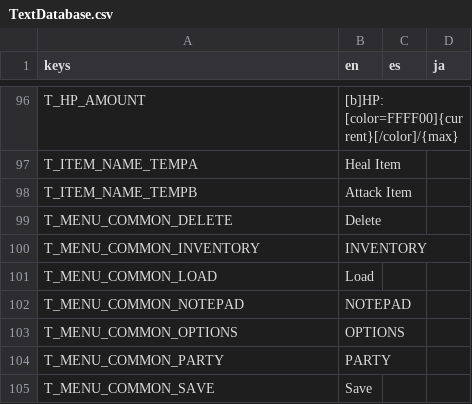
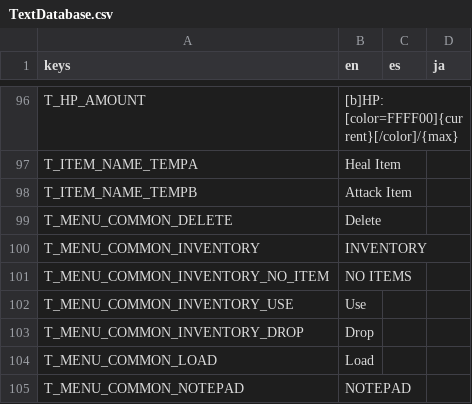
Before and after one commit to Tougon/CopyrightRPG, a CSV file: assets/Localization/TextDatabase.csv, drawn as a sheet; only a part is shown, gaps mark what is left out; the shorter side is filled out with more unchanged rows.

Commit message:
1-22-25 - Inventory Progress
Inventory is finally (mostly) functional! Sort of! Consumable items can be used. Only these kinds though. Equipment is TBD. In addition, a major unforeseen issue with menus has been resolved; this issue prevented a menu nested within another menu from working.

KNOWN ISSUES
- Inventory menu does not refresh properly when an item is consumed. The previous UI will refresh, but the player is still able to use the item.
- Returning to the Inventory screen causes an OOB error due to selecting index 0 in a 0 list.
- Feedback is poor to nonexistent but that's acceptable For Now.

```diff
--- a/assets/Localization/TextDatabase.csv
+++ b/assets/Localization/TextDatabase.csv
@@ -100,2 +100,5 @@ T_MENU_COMMON_DELETE,Delete,,
 T_MENU_COMMON_INVENTORY,INVENTORY,,
+T_MENU_COMMON_INVENTORY_NO_ITEM,NO ITEMS,,
+T_MENU_COMMON_INVENTORY_USE,Use,,
+T_MENU_COMMON_INVENTORY_DROP,Drop,,
 T_MENU_COMMON_LOAD,Load,,
```
Also changed, not shown: 19 other files.
